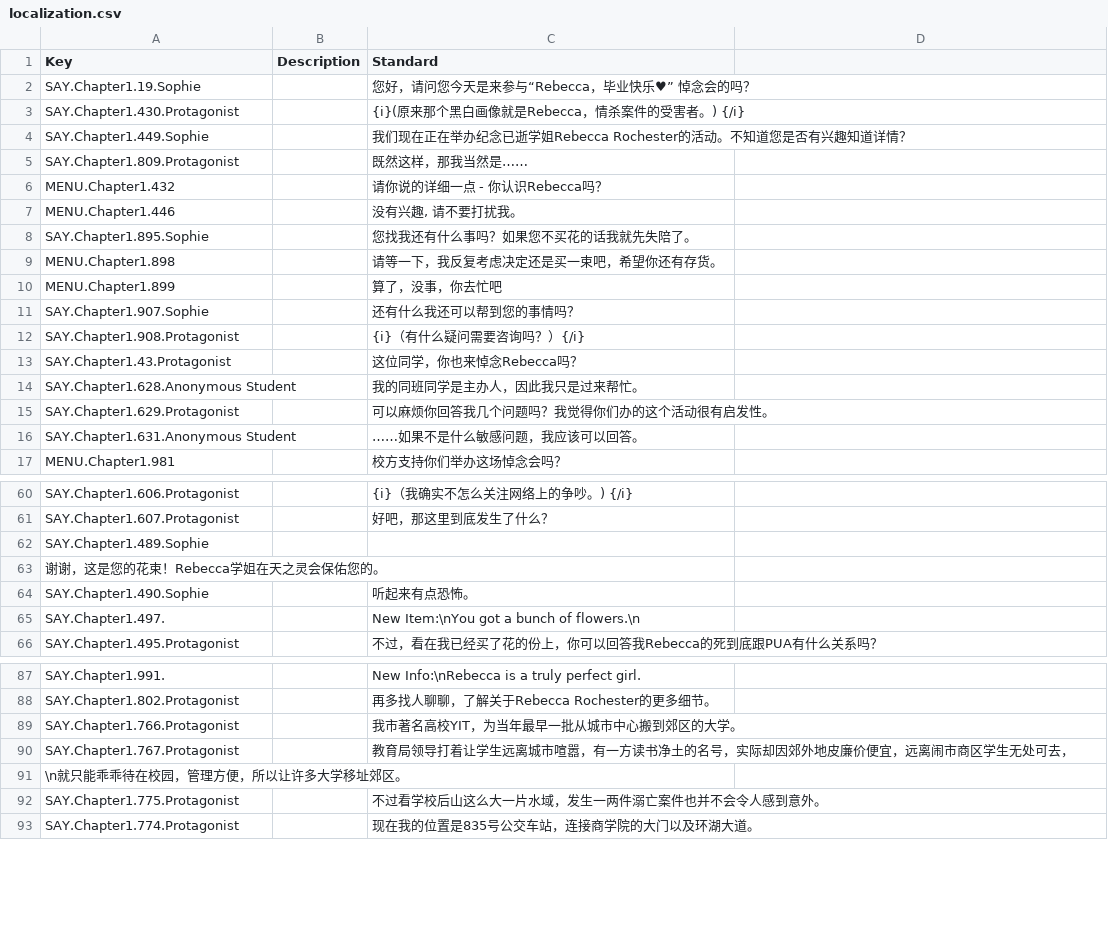
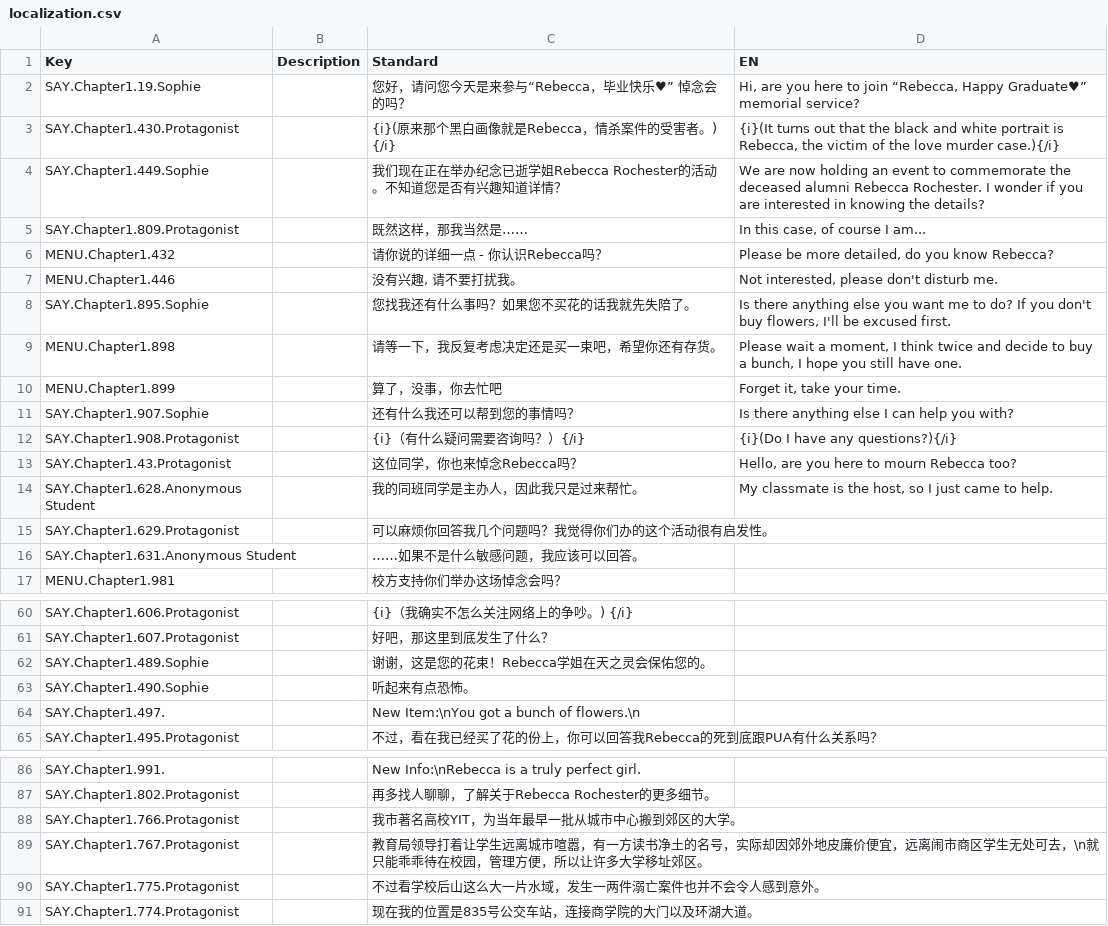
Before and after one commit to YangyingRen/LimitedImpressionAboutRebecca, a CSV file: LimitedImpressionAboutRebecca/Assets/localization.csv, drawn as a sheet; only a part is shown, gaps mark what is left out; the diff covers the shown part only.

```diff
--- a/LimitedImpressionAboutRebecca/Assets/localization.csv
+++ b/LimitedImpressionAboutRebecca/Assets/localization.csv
@@ -1,14 +1,14 @@
-Key,Description,Standard
-SAY.Chapter1.19.Sophie,,您好，请问您今天是来参与“Rebecca，毕业快乐♥” 悼念会的吗？
-SAY.Chapter1.430.Protagonist,,{i}(原来那个黑白画像就是Rebecca，情杀案件的受害者。) {/i}
-SAY.Chapter1.449.Sophie,,我们现在正在举办纪念已逝学姐Rebecca Rochester的活动。不知道您是否有兴趣知道详情？
-SAY.Chapter1.809.Protagonist,,既然这样，那我当然是……
-MENU.Chapter1.432,,请你说的详细一点 - 你认识Rebecca吗？
-MENU.Chapter1.446,,"没有兴趣, 请不要打扰我。"
-SAY.Chapter1.895.Sophie,,您找我还有什么事吗？如果您不买花的话我就先失陪了。
-MENU.Chapter1.898,,请等一下，我反复考虑决定还是买一束吧，希望你还有存货。
-MENU.Chapter1.899,,算了，没事，你去忙吧
-SAY.Chapter1.907.Sophie,,还有什么我还可以帮到您的事情吗？
-SAY.Chapter1.908.Protagonist,,{i}（有什么疑问需要咨询吗？）{/i}
-SAY.Chapter1.43.Protagonist,,这位同学，你也来悼念Rebecca吗？
-SAY.Chapter1.628.Anonymous Student,,我的同班同学是主办人，因此我只是过来帮忙。
+Key,Description,Standard,EN
+SAY.Chapter1.19.Sophie,,您好，请问您今天是来参与“Rebecca，毕业快乐♥” 悼念会的吗？,"Hi, are you here to join “Rebecca, Happy Graduate♥” memorial service?"
+SAY.Chapter1.430.Protagonist,,{i}(原来那个黑白画像就是Rebecca，情杀案件的受害者。) {/i},"{i}(It turns out that the black and white portrait is Rebecca, the victim of the love murder case.){/i}"
+SAY.Chapter1.449.Sophie,,我们现在正在举办纪念已逝学姐Rebecca Rochester的活动。不知道您是否有兴趣知道详情？,We are now holding an event to commemorate the deceased alumni Rebecca Rochester. I wonder if you are interested in knowing the details?
+SAY.Chapter1.809.Protagonist,,既然这样，那我当然是……,"In this case, of course I am..."
+MENU.Chapter1.432,,请你说的详细一点 - 你认识Rebecca吗？,"Please be more detailed, do you know Rebecca?"
+MENU.Chapter1.446,,"没有兴趣, 请不要打扰我。","Not interested, please don't disturb me."
+SAY.Chapter1.895.Sophie,,您找我还有什么事吗？如果您不买花的话我就先失陪了。,"Is there anything else you want me to do? If you don't buy flowers, I'll be excused first."
+MENU.Chapter1.898,,请等一下，我反复考虑决定还是买一束吧，希望你还有存货。,"Please wait a moment, I think twice and decide to buy a bunch, I hope you still have one."
+MENU.Chapter1.899,,算了，没事，你去忙吧,"Forget it, take your time."
+SAY.Chapter1.907.Sophie,,还有什么我还可以帮到您的事情吗？,Is there anything else I can help you with?
+SAY.Chapter1.908.Protagonist,,{i}（有什么疑问需要咨询吗？）{/i},{i}(Do I have any questions?){/i}
+SAY.Chapter1.43.Protagonist,,这位同学，你也来悼念Rebecca吗？,"Hello, are you here to mourn Rebecca too?"
+SAY.Chapter1.628.Anonymous Student,,我的同班同学是主办人，因此我只是过来帮忙。,"My classmate is the host, so I just came to help."
@@ -62,2 +62 @@ SAY.Chapter1.607.Protagonist,,好吧，那这里到底发生了什么？
-SAY.Chapter1.489.Sophie,,
-谢谢，这是您的花束！Rebecca学姐在天之灵会保佑您的。
+SAY.Chapter1.489.Sophie,,谢谢，这是您的花束！Rebecca学姐在天之灵会保佑您的。,
@@ -90,2 +89 @@ SAY.Chapter1.766.Protagonist,,我市著名高校YIT，为当年最早一批从
-SAY.Chapter1.767.Protagonist,,教育局领导打着让学生远离城市喧嚣，有一方读书净土的名号，实际却因郊外地皮廉价便宜，远离闹市商区学生无处可去，
-\n就只能乖乖待在校园，管理方便，所以让许多大学移址郊区。
+SAY.Chapter1.767.Protagonist,,教育局领导打着让学生远离城市喧嚣，有一方读书净土的名号，实际却因郊外地皮廉价便宜，远离闹市商区学生无处可去，\n就只能乖乖待在校园，管理方便，所以让许多大学移址郊区。,
```
Also changed, not shown: 2 removed rows and 2 edited cells elsewhere in this file, 5 other files.
